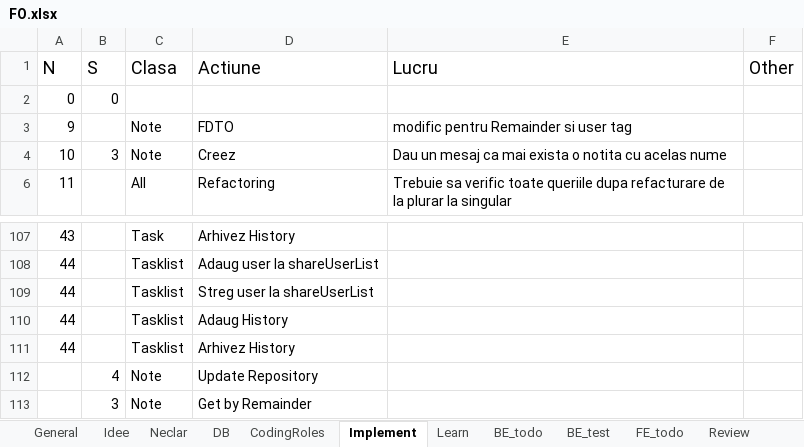
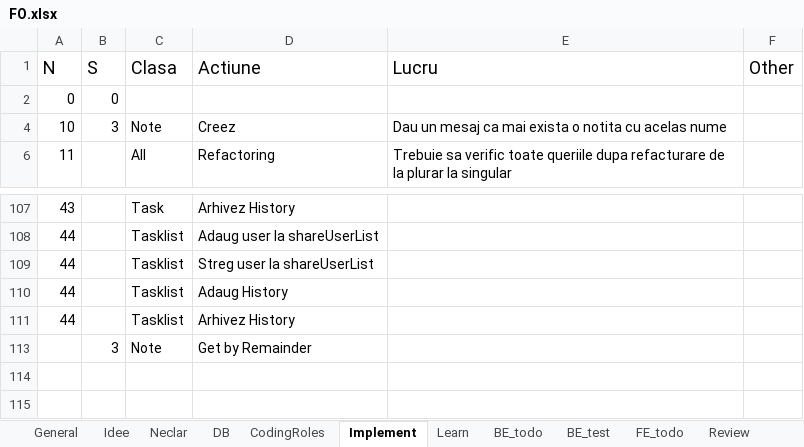
Before and after one commit to CristianGivan/FO, an Excel workbook: FO.xlsx, sheet Implement, drawn as a sheet; only a part is shown, gaps mark what is left out; values as stored, in another font and other column widths than the file's, no borders; table styles not drawn; the diff names each change by its address in the sheet, - before the commit and + after, or states it on an @@ line.

```diff
--- a/FO.xlsx (sheet Implement)
+++ b/FO.xlsx (sheet Implement)
-row 3: 9 |  | Note | FDTO | modific pentru Remainder si user tag
@@ row 112 hidden:  | 4 | Note | Update Repository @@
```
Also changed, not shown: hidden cells, 16 other files.
